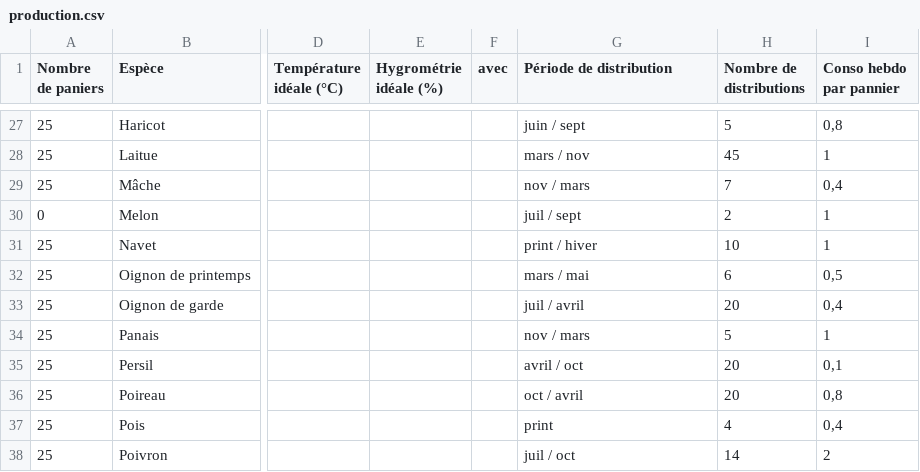
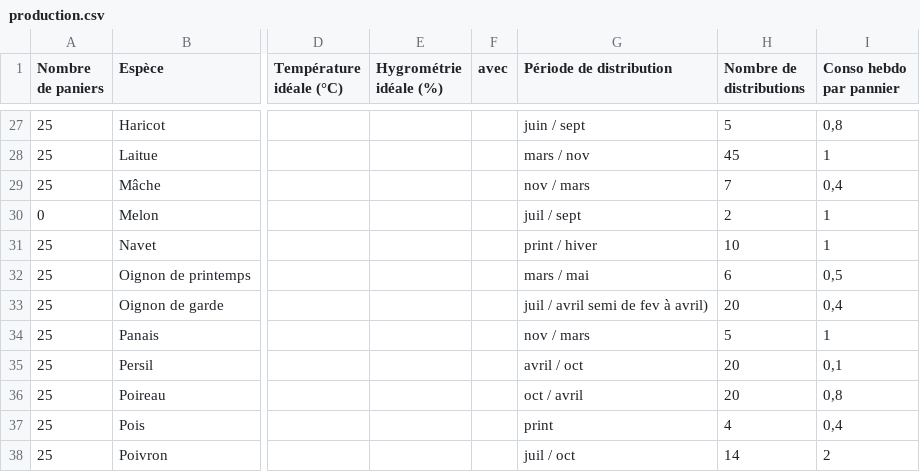
Before and after one commit to vgaz/test3, a CSV file: inputs/production.csv, drawn as a sheet; only a part is shown, gaps mark what is left out; the diff names each change by its address in the sheet, - before the commit and + after, or states it on an @@ line.

```diff
--- a/inputs/production.csv
+++ b/inputs/production.csv
-G33 (Période de distribution): juil / avril
+G33 (Période de distribution): juil / avril semi de fev à avril)
```
Also changed, not shown: inputs/planning.csv, 2 other files.
